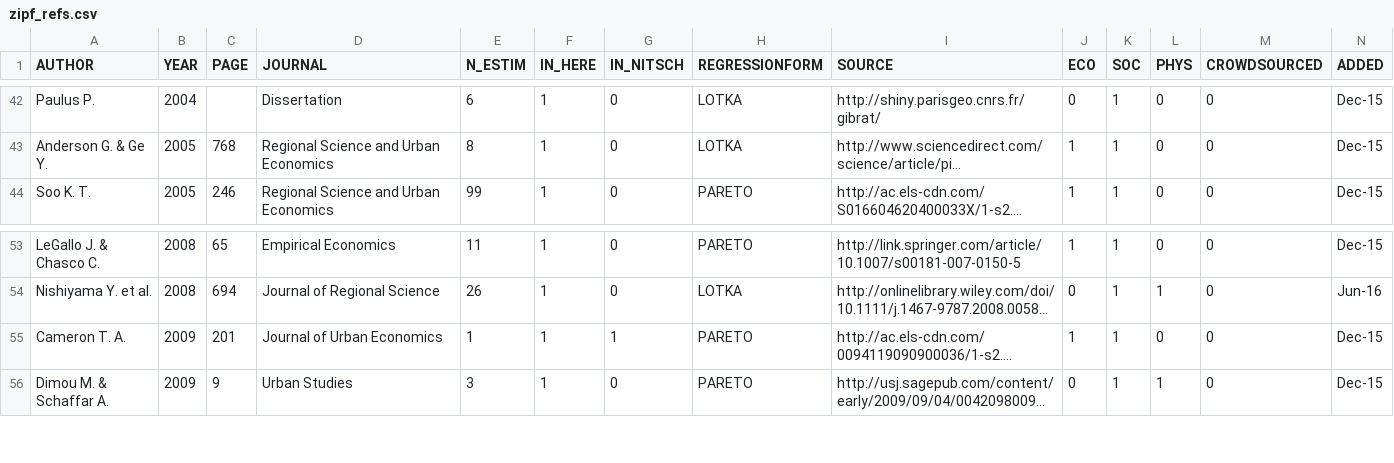
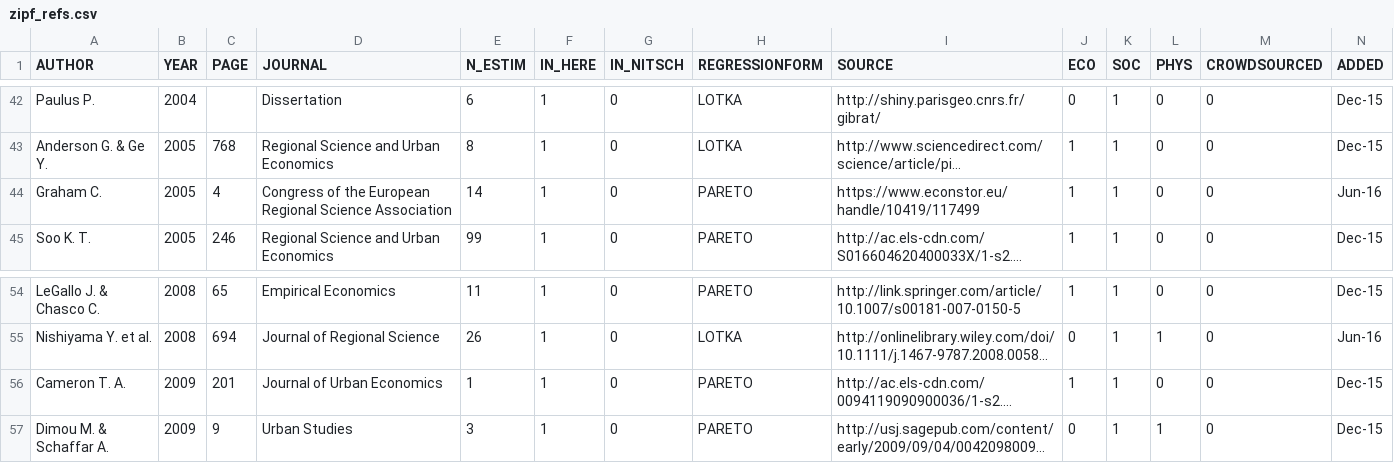
Before and after one commit to ClementineCttn/MetaZipf, a CSV file: data/zipf_refs.csv, drawn as a sheet; only a part is shown, gaps mark what is left out; long unchanged cells end in …; addresses are those after the commit; the diff names each change by its address in the sheet, - before the commit and + after, or states it on an @@ line.

Commit message:
add Grahan 2005 ref

```diff
--- a/data/zipf_refs.csv
+++ b/data/zipf_refs.csv
+row 44: Graham C. | 2005 | 4 | Congress of the European Regional Science Association | 14 | 1 | 0 | PARETO | https://www.econstor.eu/handle/10419/117499 | 1 | 1 | 0 | 0 | Jun-16
-G56 (IN_NITSCH): 1
+G56 (IN_NITSCH): 0
```
